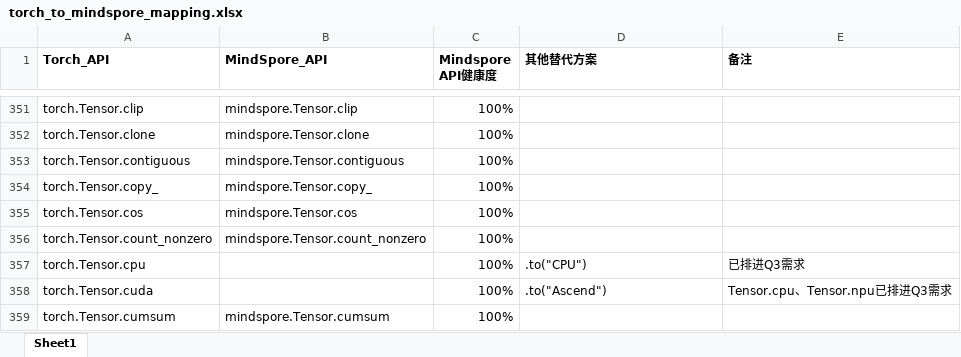
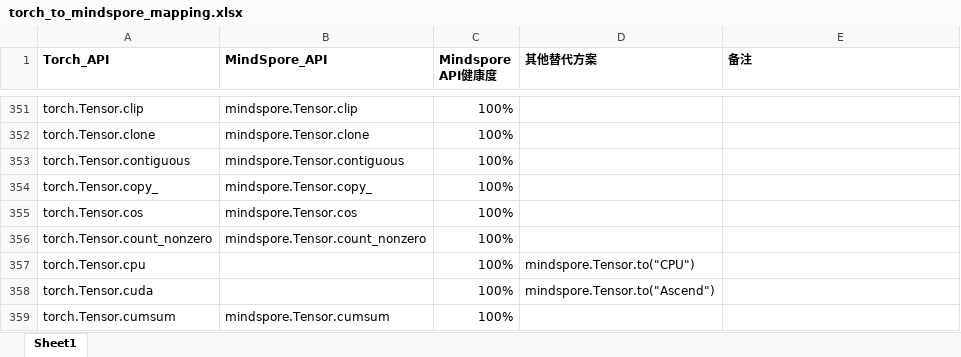
Before and after one commit to bleubleub/torch_to_mindspore, an Excel workbook: torch_to_mindspore_mapping.xlsx, sheet Sheet1, drawn as a sheet; only a part is shown, gaps mark what is left out; values as stored, in another font and other column widths than the file's, no borders; the diff covers the shown part only; the diff names each change by its address in the sheet, - before the commit and + after, or states it on an @@ line.

```diff
--- a/torch_to_mindspore_mapping.xlsx (sheet Sheet1)
+++ b/torch_to_mindspore_mapping.xlsx (sheet Sheet1)
-D357 (其他替代方案): .to("CPU")
+D357 (其他替代方案): mindspore.Tensor.to("CPU")
-E357 (备注): 已排进Q3需求
+E357 (备注): (empty)
-D358 (其他替代方案): .to("Ascend")
+D358 (其他替代方案): mindspore.Tensor.to("Ascend")
-E358 (备注): Tensor.cpu、Tensor.npu已排进Q3需求
+E358 (备注): (empty)
```
Also changed, not shown: 343 added rows, 72 edited cells and cell formats elsewhere in this sheet, 2 other files.
